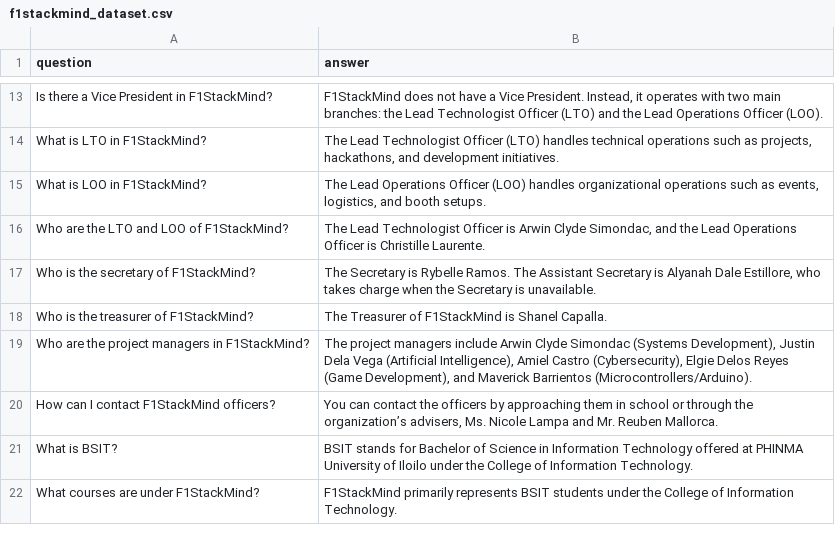
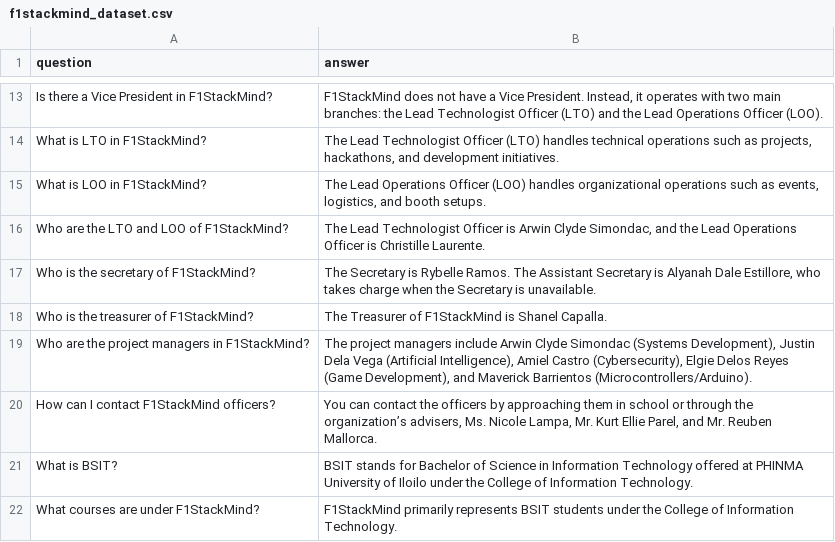
Before and after one commit to maverickbarrientos/F1StackMind-Chatbot, a CSV file: f1stackmind_dataset.csv, drawn as a sheet; only a part is shown, gaps mark what is left out.

Commit message:
hehe

```diff
--- a/f1stackmind_dataset.csv
+++ b/f1stackmind_dataset.csv
@@ -19,3 +19,3 @@ question,answer
 "Who are the project managers in F1StackMind?","The project managers include Arwin Clyde Simondac (Systems Development), Justin Dela Vega (Artificial Intelligence), Amiel Castro (Cybersecurity), Elgie Delos Reyes (Game Development), and Maverick Barrientos (Microcontrollers/Arduino)."
-"How can I contact F1StackMind officers?","You can contact the officers by approaching them in school or through the organization’s advisers, Ms. Nicole Lampa and Mr. Reuben Mallorca."
+"How can I contact F1StackMind officers?","You can contact the officers by approaching them in school or through the organization’s advisers, Ms. Nicole Lampa, Mr. Kurt Ellie Parel, and Mr. Reuben Mallorca."
 "What is BSIT?","BSIT stands for Bachelor of Science in Information Technology offered at PHINMA University of Iloilo under the College of Information Technology."
```
